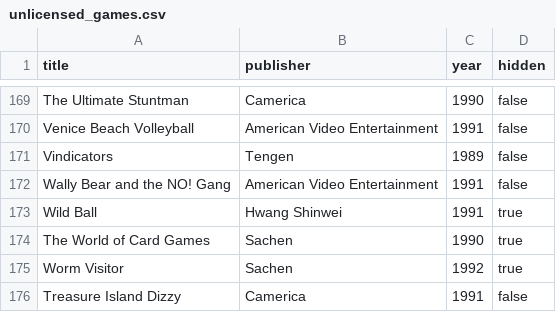
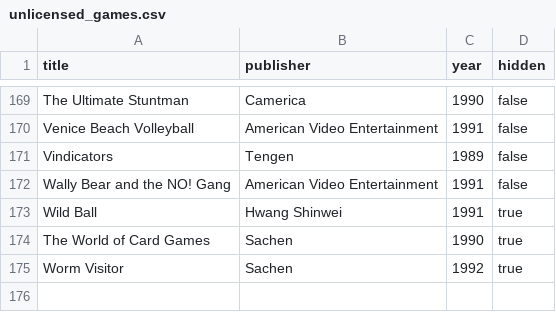
Before and after one commit to vNakamura/8bitnintendo-science, a CSV file: _data/unlicensed_games.csv, drawn as a sheet; only a part is shown, gaps mark what is left out; the diff names each change by its address in the sheet, - before the commit and + after, or states it on an @@ line.

Commit message:
remove standalone `Treasure Island Dizzy`

```diff
--- a/_data/unlicensed_games.csv
+++ b/_data/unlicensed_games.csv
-row 176: Treasure Island Dizzy | Camerica | 1991 | false
```
